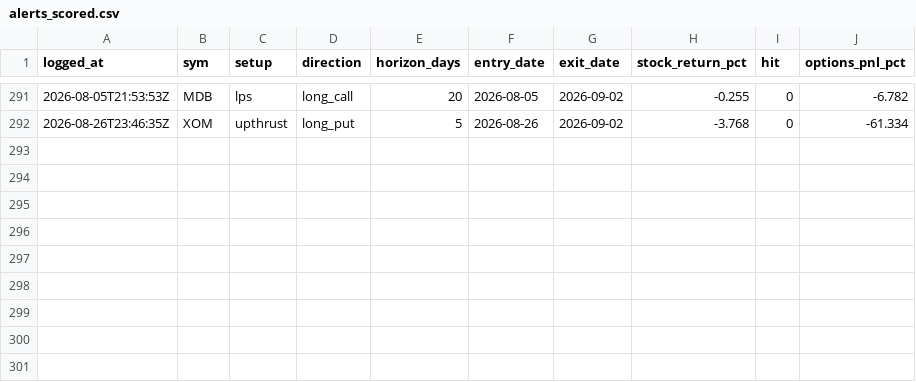
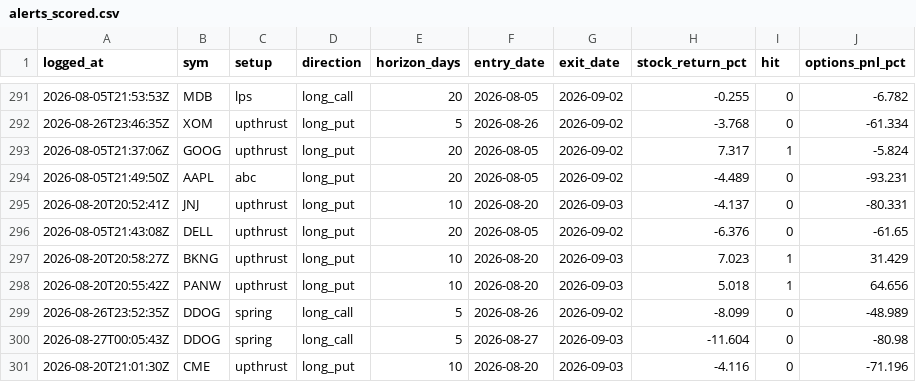
Before and after one commit to phani4393/wyckoff-scanner-ci, a CSV file: data/alerts_scored.csv, drawn as a sheet; only a part is shown, gaps mark what is left out.

```diff
--- a/data/alerts_scored.csv
+++ b/data/alerts_scored.csv
@@ -292 +292,10 @@ logged_at,sym,setup,direction,horizon_days,entry_date,exit_date,stock_return_pct
 2026-08-26T23:46:35Z,XOM,upthrust,long_put,5,2026-08-26,2026-09-02,-3.768,0,-61.334
+2026-08-05T21:37:06Z,GOOG,upthrust,long_put,20,2026-08-05,2026-09-02,7.317,1,-5.824
+2026-08-05T21:49:50Z,AAPL,abc,long_put,20,2026-08-05,2026-09-02,-4.489,0,-93.231
+2026-08-20T20:52:41Z,JNJ,upthrust,long_put,10,2026-08-20,2026-09-03,-4.137,0,-80.331
+2026-08-05T21:43:08Z,DELL,upthrust,long_put,20,2026-08-05,2026-09-02,-6.376,0,-61.65
+2026-08-20T20:58:27Z,BKNG,upthrust,long_put,10,2026-08-20,2026-09-03,7.023,1,31.429
+2026-08-20T20:55:42Z,PANW,upthrust,long_put,10,2026-08-20,2026-09-03,5.018,1,64.656
+2026-08-26T23:52:35Z,DDOG,spring,long_call,5,2026-08-26,2026-09-02,-8.099,0,-48.989
+2026-08-27T00:05:43Z,DDOG,spring,long_call,5,2026-08-27,2026-09-03,-11.604,0,-80.98
+2026-08-20T21:01:30Z,CME,upthrust,long_put,10,2026-08-20,2026-09-03,-4.116,0,-71.196
```
